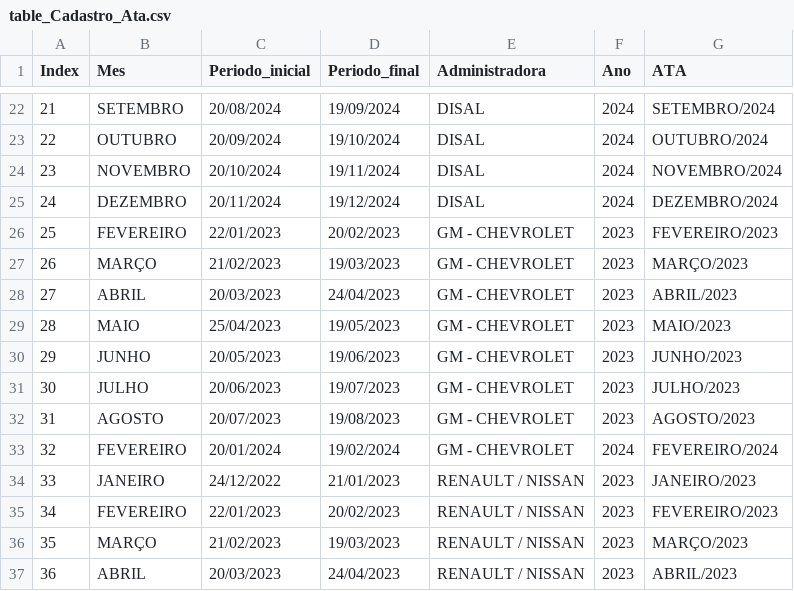
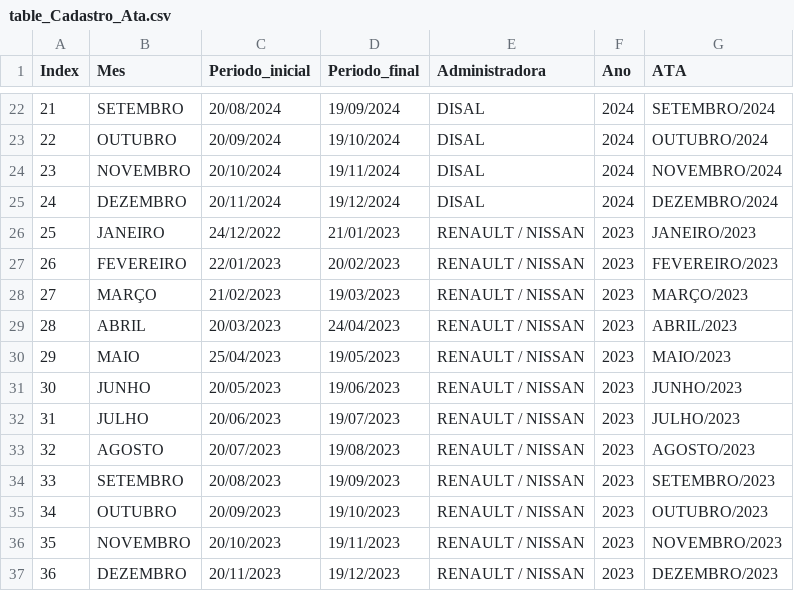
Before and after one commit to davigopi/Recibos, a CSV file: tables/table_Cadastro_Ata.csv, drawn as a sheet; only a part is shown, gaps mark what is left out; the shorter side is filled out with more unchanged rows; removed rows and columns are numbered as before the commit, all else as after; the diff names each change by its address in the sheet, - before the commit and + after, or states it on an @@ line.

```diff
--- a/tables/table_Cadastro_Ata.csv
+++ b/tables/table_Cadastro_Ata.csv
-row 26: 25 | FEVEREIRO | 22/01/2023 | 20/02/2023 | GM - CHEVROLET | 2023 | FEVEREIRO/2023
-row 27: 26 | MARÇO | 21/02/2023 | 19/03/2023 | GM - CHEVROLET | 2023 | MARÇO/2023
-row 28: 27 | ABRIL | 20/03/2023 | 24/04/2023 | GM - CHEVROLET | 2023 | ABRIL/2023
-row 29: 28 | MAIO | 25/04/2023 | 19/05/2023 | GM - CHEVROLET | 2023 | MAIO/2023
-row 30: 29 | JUNHO | 20/05/2023 | 19/06/2023 | GM - CHEVROLET | 2023 | JUNHO/2023
-row 31: 30 | JULHO | 20/06/2023 | 19/07/2023 | GM - CHEVROLET | 2023 | JULHO/2023
-row 32: 31 | AGOSTO | 20/07/2023 | 19/08/2023 | GM - CHEVROLET | 2023 | AGOSTO/2023
-row 33: 32 | FEVEREIRO | 20/01/2024 | 19/02/2024 | GM - CHEVROLET | 2024 | FEVEREIRO/2024
@@ column A (Index) renumbered from row 26 down @@
```
Also changed, not shown: tables/table_Cadastro_Funcionario.csv, 19 other files.
